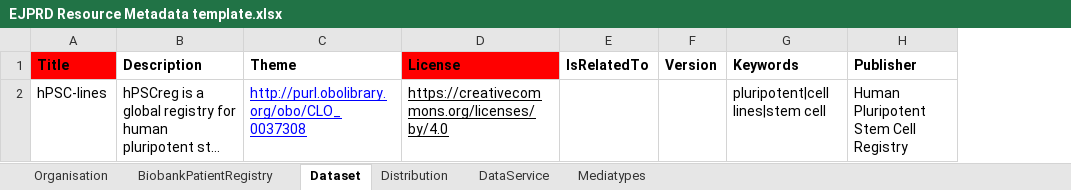
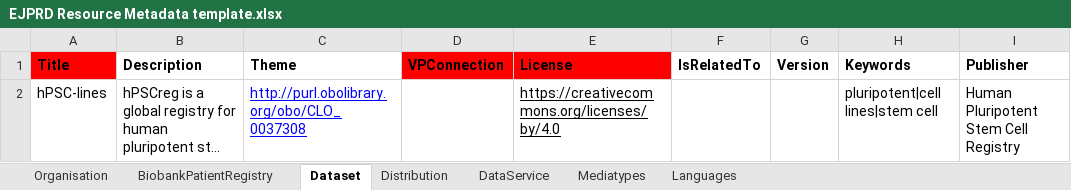
Before and after one commit to ejp-rd-vp/resource-metadata-schema, an Excel workbook: template/EJPRD Resource Metadata template.xlsx, sheet Dataset, drawn as a sheet; only a part is shown; long unchanged cells end in …; values as stored, in another font and other column widths than the file's, no borders; charts and pictures not drawn; the diff names each change by its address in the sheet, - before the commit and + after, or states it on an @@ line.

Commit message:
Added keywords and language to template. Updated schema to latest version of Enterprise Architect

```diff
--- a/template/EJPRD Resource Metadata template.xlsx (sheet Dataset)
+++ b/template/EJPRD Resource Metadata template.xlsx (sheet Dataset)
+sheet tab: Languages
+column D (VPConnection), empty
```
Also changed, not shown: sheet BiobankPatientRegistry, charts or pictures, 1 other file.
